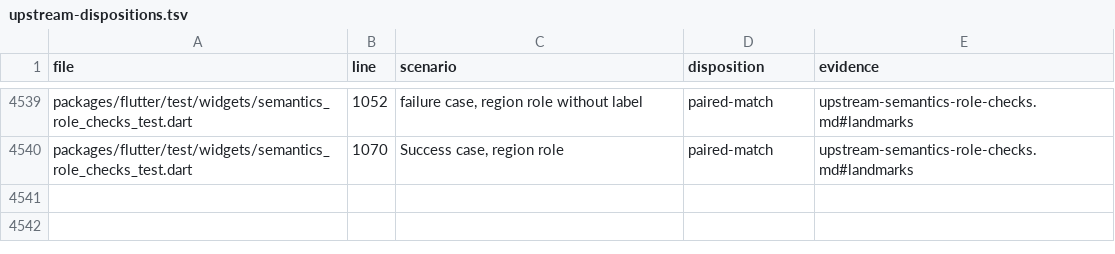
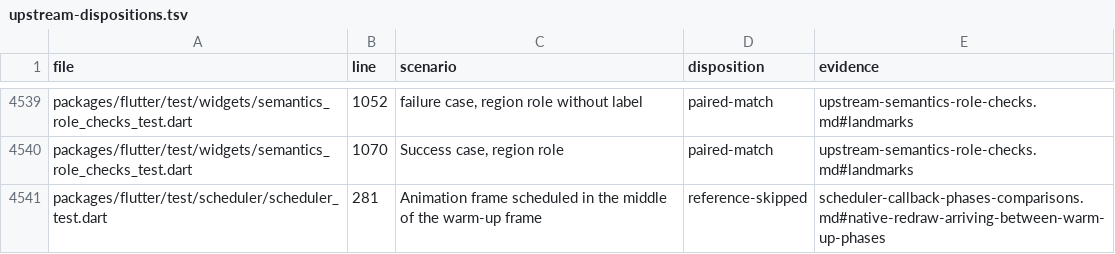
Before and after one commit to FabortLabs/incular, a TSV file: audits/flutter-3.50.0-parity/upstream-dispositions.tsv, drawn as a sheet; only a part is shown, gaps mark what is left out; the diff names each change by its address in the sheet, - before the commit and + after, or states it on an @@ line.

Commit message:
Account for the skipped Flutter warm-up registration without pairing it

```diff
--- a/audits/flutter-3.50.0-parity/upstream-dispositions.tsv
+++ b/audits/flutter-3.50.0-parity/upstream-dispositions.tsv
+row 4541: packages/flutter/test/scheduler/scheduler_test.dart | 281 | Animation frame scheduled in the middle of the warm-up frame | reference-skipped | scheduler-callback-phases-comparisons.md#native-redraw-arriving-between-warm-up-phases
```
Also changed, not shown: 2 other files.
